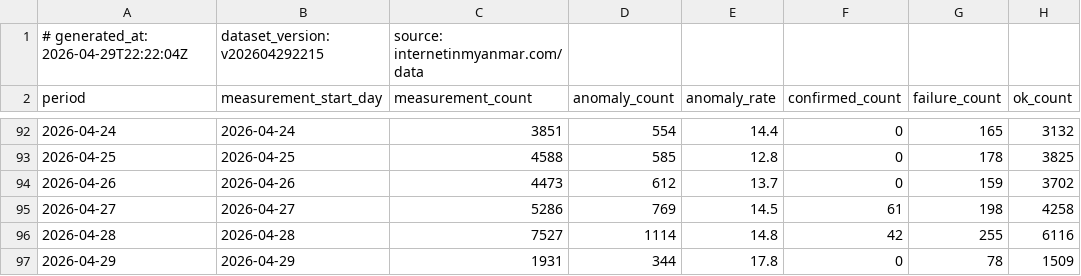
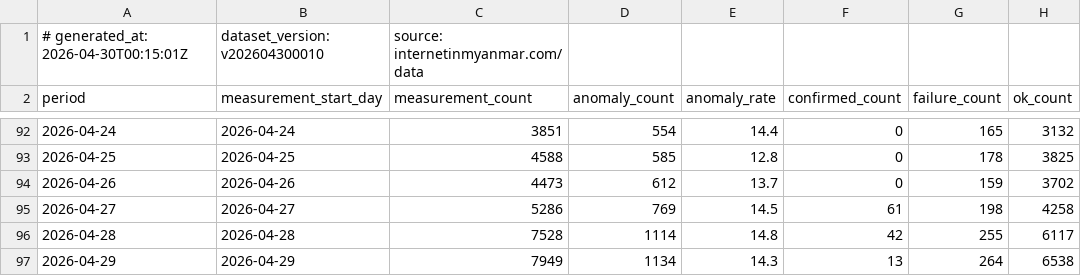
Before and after one commit to Arrgghh12/internetinmyanmar-v2, a CSV file: public/data/ooni_timeseries.csv, drawn as a sheet; only a part is shown, gaps mark what is left out.

Commit message:
data: update ooni_timeseries.csv 2026-04-30 00:15 UTC

```diff
--- a/public/data/ooni_timeseries.csv
+++ b/public/data/ooni_timeseries.csv
@@ -1,2 +1,2 @@
-# generated_at: 2026-04-29T22:22:04Z, dataset_version: v202604292215, source: internetinmyanmar.com/data
+# generated_at: 2026-04-30T00:15:01Z, dataset_version: v202604300010, source: internetinmyanmar.com/data
 period,measurement_start_day,measurement_count,anomaly_count,anomaly_rate,confirmed_count,failure_count,ok_count
@@ -95,3 +95,3 @@ period,measurement_start_day,measurement_count,anomaly_count,anomaly_rate,confir
 2026-04-27,2026-04-27,5286,769,14.5,61,198,4258
-2026-04-28,2026-04-28,7527,1114,14.8,42,255,6116
-2026-04-29,2026-04-29,1931,344,17.8,0,78,1509
+2026-04-28,2026-04-28,7528,1114,14.8,42,255,6117
+2026-04-29,2026-04-29,7949,1134,14.3,13,264,6538
```
